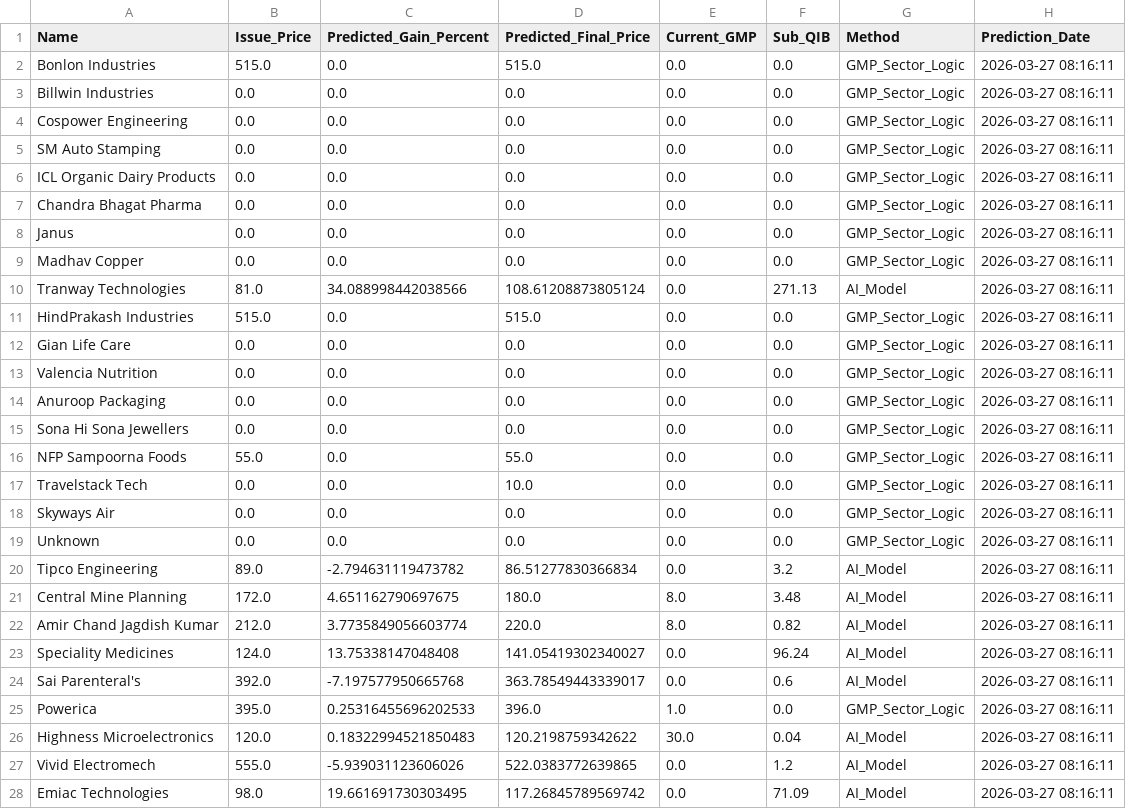
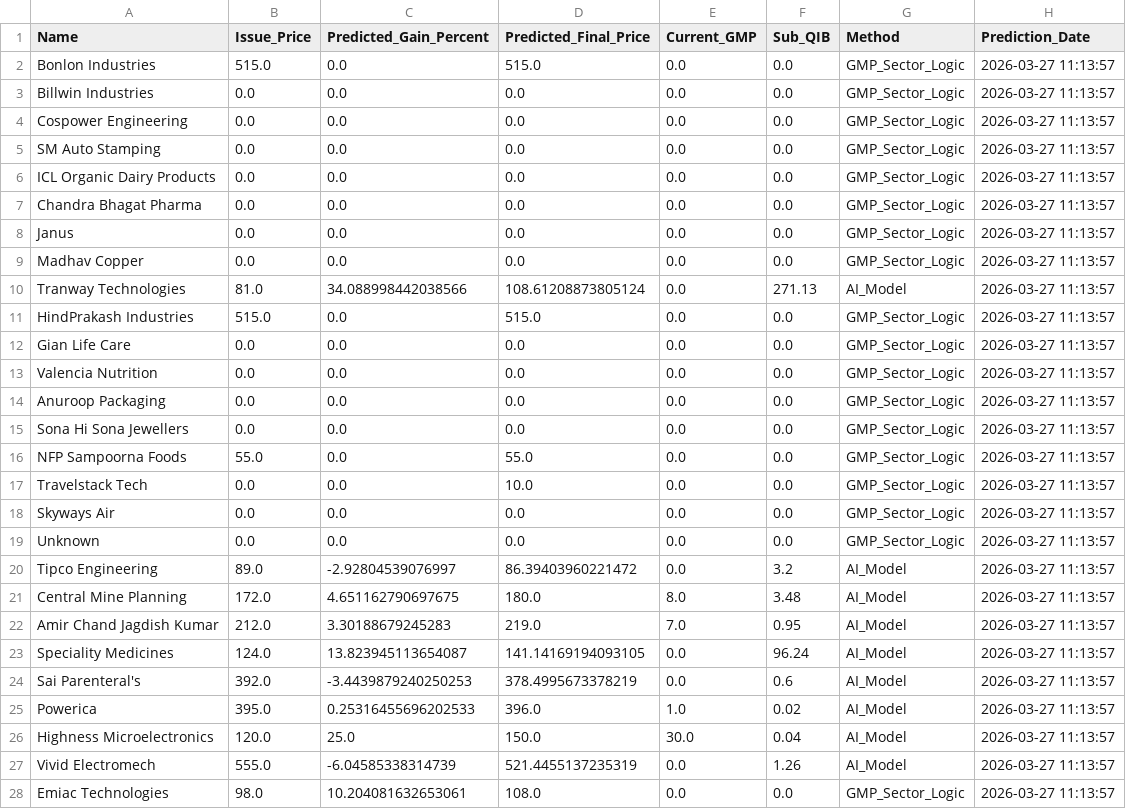
Before and after one commit to RaghavKothari1111/Ai-ipo-predictor, a CSV file: data/latest_predictions.csv, drawn as a sheet.

```diff
--- a/data/latest_predictions.csv
+++ b/data/latest_predictions.csv
@@ -1,28 +1,28 @@
 Name,Issue_Price,Predicted_Gain_Percent,Predicted_Final_Price,Current_GMP,Sub_QIB,Method,Prediction_Date
-Bonlon Industries,515.0,0.0,515.0,0.0,0.0,GMP_Sector_Logic,2026-03-27 08:16:11
-Billwin Industries,0.0,0.0,0.0,0.0,0.0,GMP_Sector_Logic,2026-03-27 08:16:11
-Cospower Engineering,0.0,0.0,0.0,0.0,0.0,GMP_Sector_Logic,2026-03-27 08:16:11
-SM Auto Stamping,0.0,0.0,0.0,0.0,0.0,GMP_Sector_Logic,2026-03-27 08:16:11
-ICL Organic Dairy Products,0.0,0.0,0.0,0.0,0.0,GMP_Sector_Logic,2026-03-27 08:16:11
-Chandra Bhagat Pharma,0.0,0.0,0.0,0.0,0.0,GMP_Sector_Logic,2026-03-27 08:16:11
-Janus,0.0,0.0,0.0,0.0,0.0,GMP_Sector_Logic,2026-03-27 08:16:11
-Madhav Copper,0.0,0.0,0.0,0.0,0.0,GMP_Sector_Logic,2026-03-27 08:16:11
-Tranway Technologies,81.0,34.088998442038566,108.61208873805124,0.0,271.13,AI_Model,2026-03-27 08:16:11
-HindPrakash Industries,515.0,0.0,515.0,0.0,0.0,GMP_Sector_Logic,2026-03-27 08:16:11
-Gian Life Care,0.0,0.0,0.0,0.0,0.0,GMP_Sector_Logic,2026-03-27 08:16:11
-Valencia Nutrition,0.0,0.0,0.0,0.0,0.0,GMP_Sector_Logic,2026-03-27 08:16:11
-Anuroop Packaging,0.0,0.0,0.0,0.0,0.0,GMP_Sector_Logic,2026-03-27 08:16:11
-Sona Hi Sona Jewellers,0.0,0.0,0.0,0.0,0.0,GMP_Sector_Logic,2026-03-27 08:16:11
-NFP Sampoorna Foods,55.0,0.0,55.0,0.0,0.0,GMP_Sector_Logic,2026-03-27 08:16:11
-Travelstack Tech,0.0,0.0,10.0,0.0,0.0,GMP_Sector_Logic,2026-03-27 08:16:11
-Skyways Air,0.0,0.0,0.0,0.0,0.0,GMP_Sector_Logic,2026-03-27 08:16:11
-Unknown,0.0,0.0,0.0,0.0,0.0,GMP_Sector_Logic,2026-03-27 08:16:11
-Tipco Engineering,89.0,-2.794631119473782,86.51277830366834,0.0,3.2,AI_Model,2026-03-27 08:16:11
-Central Mine Planning,172.0,4.651162790697675,180.0,8.0,3.48,AI_Model,2026-03-27 08:16:11
-Amir Chand Jagdish Kumar,212.0,3.7735849056603774,220.0,8.0,0.82,AI_Model,2026-03-27 08:16:11
-Speciality Medicines,124.0,13.75338147048408,141.05419302340027,0.0,96.24,AI_Model,2026-03-27 08:16:11
-Sai Parenteral's,392.0,-7.197577950665768,363.78549443339017,0.0,0.6,AI_Model,2026-03-27 08:16:11
-Powerica,395.0,0.25316455696202533,396.0,1.0,0.0,GMP_Sector_Logic,2026-03-27 08:16:11
-Highness Microelectronics,120.0,0.18322994521850483,120.2198759342622,30.0,0.04,AI_Model,2026-03-27 08:16:11
-Vivid Electromech,555.0,-5.939031123606026,522.0383772639865,0.0,1.2,AI_Model,2026-03-27 08:16:11
-Emiac Technologies,98.0,19.661691730303495,117.26845789569742,0.0,71.09,AI_Model,2026-03-27 08:16:11
+Bonlon Industries,515.0,0.0,515.0,0.0,0.0,GMP_Sector_Logic,2026-03-27 11:13:57
+Billwin Industries,0.0,0.0,0.0,0.0,0.0,GMP_Sector_Logic,2026-03-27 11:13:57
+Cospower Engineering,0.0,0.0,0.0,0.0,0.0,GMP_Sector_Logic,2026-03-27 11:13:57
+SM Auto Stamping,0.0,0.0,0.0,0.0,0.0,GMP_Sector_Logic,2026-03-27 11:13:57
+ICL Organic Dairy Products,0.0,0.0,0.0,0.0,0.0,GMP_Sector_Logic,2026-03-27 11:13:57
+Chandra Bhagat Pharma,0.0,0.0,0.0,0.0,0.0,GMP_Sector_Logic,2026-03-27 11:13:57
+Janus,0.0,0.0,0.0,0.0,0.0,GMP_Sector_Logic,2026-03-27 11:13:57
+Madhav Copper,0.0,0.0,0.0,0.0,0.0,GMP_Sector_Logic,2026-03-27 11:13:57
+Tranway Technologies,81.0,34.088998442038566,108.61208873805124,0.0,271.13,AI_Model,2026-03-27 11:13:57
+HindPrakash Industries,515.0,0.0,515.0,0.0,0.0,GMP_Sector_Logic,2026-03-27 11:13:57
+Gian Life Care,0.0,0.0,0.0,0.0,0.0,GMP_Sector_Logic,2026-03-27 11:13:57
+Valencia Nutrition,0.0,0.0,0.0,0.0,0.0,GMP_Sector_Logic,2026-03-27 11:13:57
+Anuroop Packaging,0.0,0.0,0.0,0.0,0.0,GMP_Sector_Logic,2026-03-27 11:13:57
+Sona Hi Sona Jewellers,0.0,0.0,0.0,0.0,0.0,GMP_Sector_Logic,2026-03-27 11:13:57
+NFP Sampoorna Foods,55.0,0.0,55.0,0.0,0.0,GMP_Sector_Logic,2026-03-27 11:13:57
+Travelstack Tech,0.0,0.0,10.0,0.0,0.0,GMP_Sector_Logic,2026-03-27 11:13:57
+Skyways Air,0.0,0.0,0.0,0.0,0.0,GMP_Sector_Logic,2026-03-27 11:13:57
+Unknown,0.0,0.0,0.0,0.0,0.0,GMP_Sector_Logic,2026-03-27 11:13:57
+Tipco Engineering,89.0,-2.92804539076997,86.39403960221472,0.0,3.2,AI_Model,2026-03-27 11:13:57
+Central Mine Planning,172.0,4.651162790697675,180.0,8.0,3.48,AI_Model,2026-03-27 11:13:57
+Amir Chand Jagdish Kumar,212.0,3.30188679245283,219.0,7.0,0.95,AI_Model,2026-03-27 11:13:57
+Speciality Medicines,124.0,13.823945113654087,141.14169194093105,0.0,96.24,AI_Model,2026-03-27 11:13:57
+Sai Parenteral's,392.0,-3.4439879240250253,378.4995673378219,0.0,0.6,AI_Model,2026-03-27 11:13:57
+Powerica,395.0,0.25316455696202533,396.0,1.0,0.02,AI_Model,2026-03-27 11:13:57
+Highness Microelectronics,120.0,25.0,150.0,30.0,0.04,AI_Model,2026-03-27 11:13:57
+Vivid Electromech,555.0,-6.04585338314739,521.4455137235319,0.0,1.26,AI_Model,2026-03-27 11:13:57
+Emiac Technologies,98.0,10.204081632653061,108.0,0.0,0.0,GMP_Sector_Logic,2026-03-27 11:13:57
```
Also changed, not shown: data/gmp_history.csv, data/master_ipo_v3.csv.
